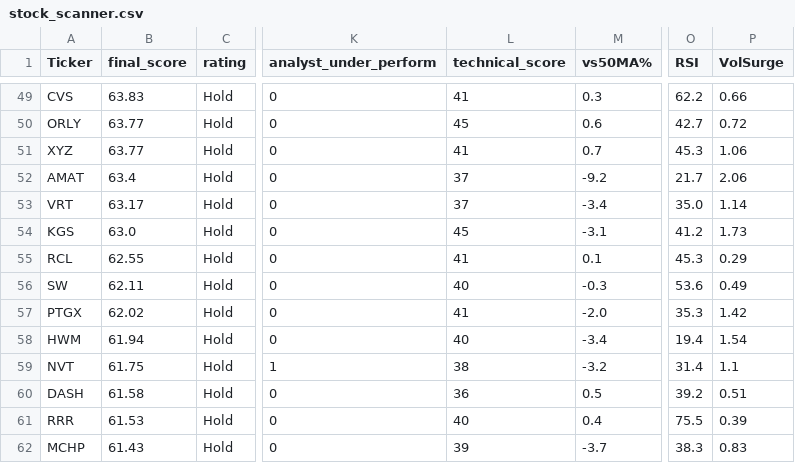
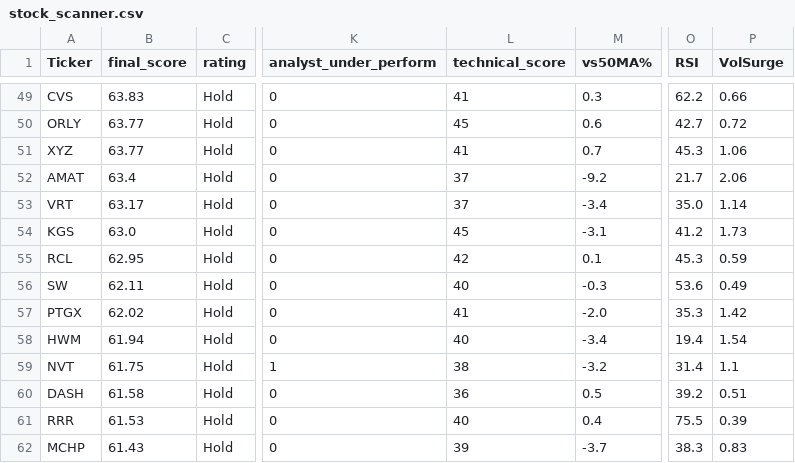
Before and after one commit to 1155125384/scanner_stock, a CSV file: stock_scanner.csv, drawn as a sheet; only a part is shown, gaps mark what is left out; the diff names each change by its address in the sheet, - before the commit and + after, or states it on an @@ line.

```diff
--- a/stock_scanner.csv
+++ b/stock_scanner.csv
-B55 (final_score): 62.55
+B55 (final_score): 62.95
-L55 (technical_score): 41
+L55 (technical_score): 42
-P55 (VolSurge): 0.29
+P55 (VolSurge): 0.59
```
